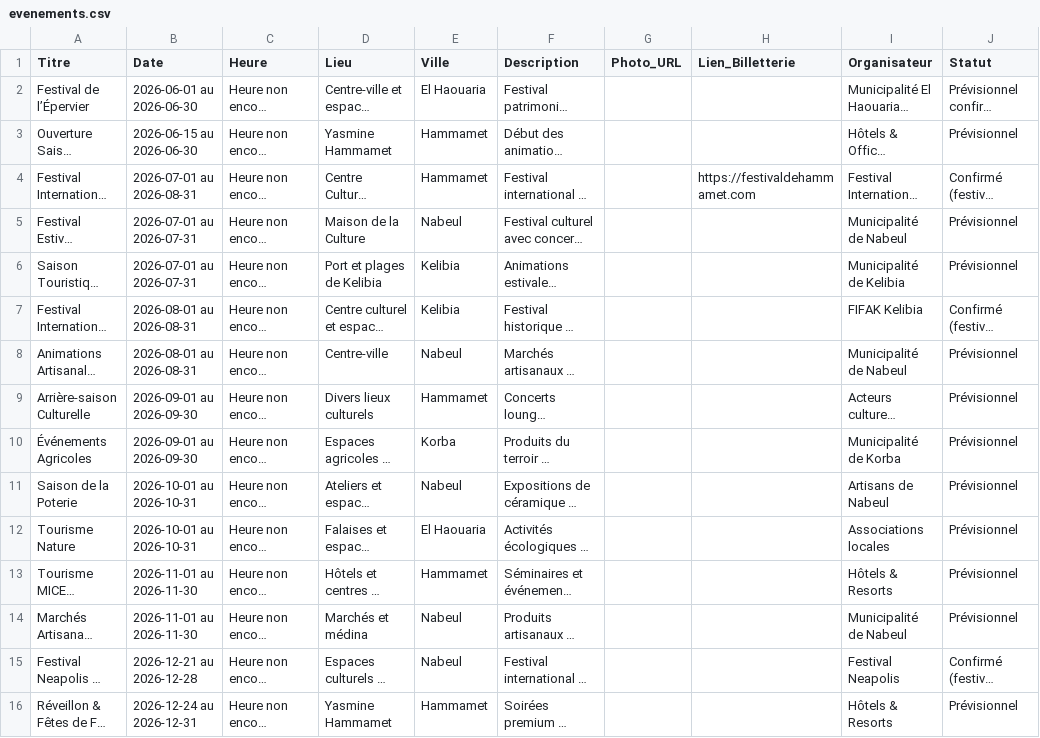
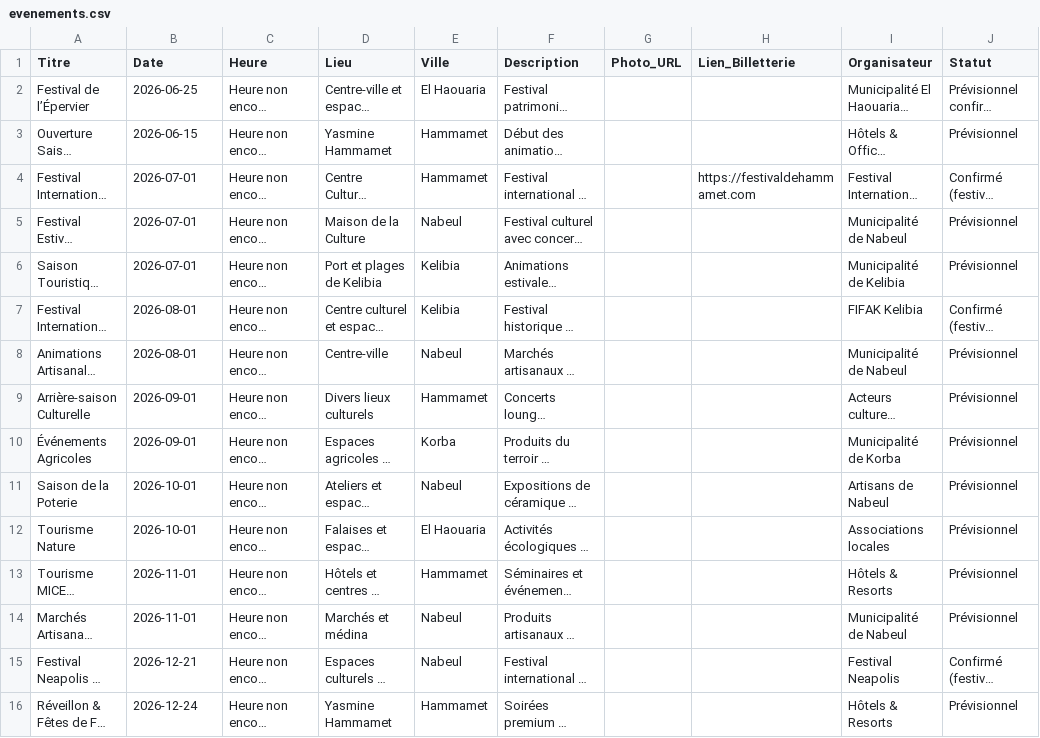
Before and after one commit to AmerBelhadj/Explore, a CSV file: data/evenements.csv, drawn as a sheet; only a part is shown; long unchanged cells end in …; the diff names each change by its address in the sheet, - before the commit and + after, or states it on an @@ line.

Commit message:
Add files via upload

```diff
--- a/data/evenements.csv
+++ b/data/evenements.csv
-B2 (Date): 2026-06-01 au 2026-06-30
+B2 (Date): 2026-06-25
-B3 (Date): 2026-06-15 au 2026-06-30
+B3 (Date): 2026-06-15
-B4 (Date): 2026-07-01 au 2026-08-31
+B4 (Date): 2026-07-01
-B5:B6 (Date): 2026-07-01 au 2026-07-31
+B5:B6 (Date): 2026-07-01
-B7:B8 (Date): 2026-08-01 au 2026-08-31
+B7:B8 (Date): 2026-08-01
-B9:B10 (Date): 2026-09-01 au 2026-09-30
+B9:B10 (Date): 2026-09-01
-B11:B12 (Date): 2026-10-01 au 2026-10-31
+B11:B12 (Date): 2026-10-01
-B13:B14 (Date): 2026-11-01 au 2026-11-30
+B13:B14 (Date): 2026-11-01
-B15 (Date): 2026-12-21 au 2026-12-28
+B15 (Date): 2026-12-21
-B16 (Date): 2026-12-24 au 2026-12-31
+B16 (Date): 2026-12-24
```
